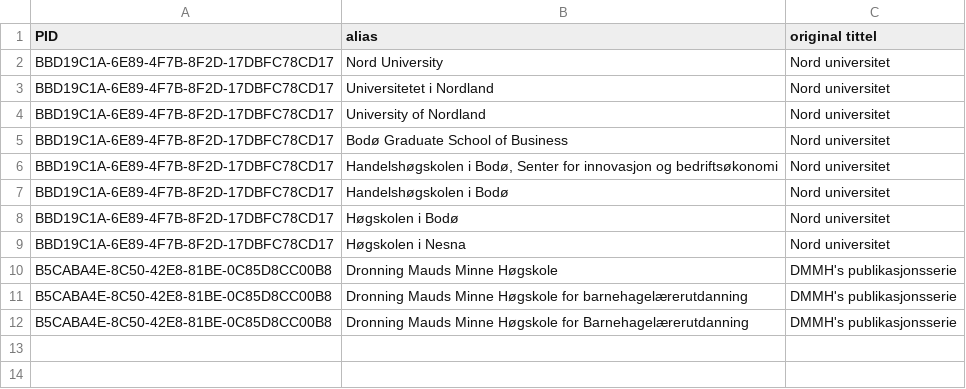
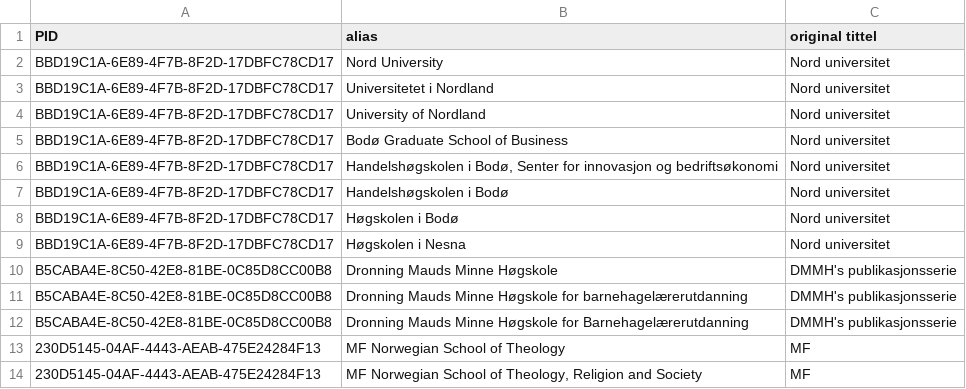
Before and after one commit to BIBSYSDEV/nva-brage-migration, a CSV file: src/main/resources/journals_channel_registry_aliases.csv, drawn as a sheet.

```diff
--- a/src/main/resources/journals_channel_registry_aliases.csv
+++ b/src/main/resources/journals_channel_registry_aliases.csv
@@ -12 +12,3 @@
 "B5CABA4E-8C50-42E8-81BE-0C85D8CC00B8";"Dronning Mauds Minne Høgskole for Barnehagelærerutdanning";"DMMH's publikasjonsserie"
+"230D5145-04AF-4443-AEAB-475E24284F13";"MF Norwegian School of Theology";"MF"
+"230D5145-04AF-4443-AEAB-475E24284F13";"MF Norwegian School of Theology, Religion and Society";"MF"
```
Also changed, not shown: src/main/resources/publisher_channel_registry_aliases.csv.
